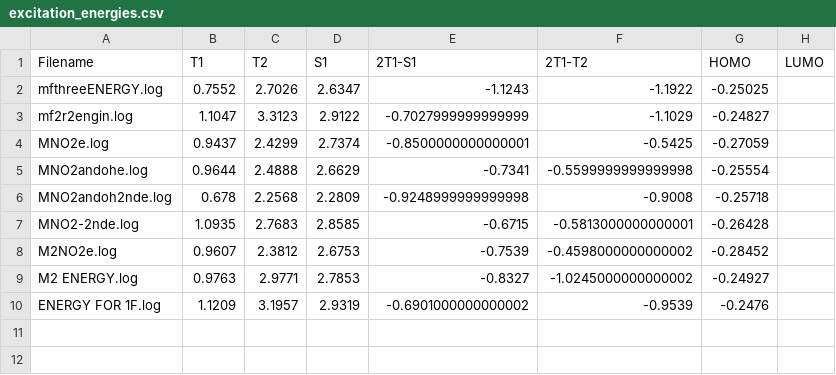
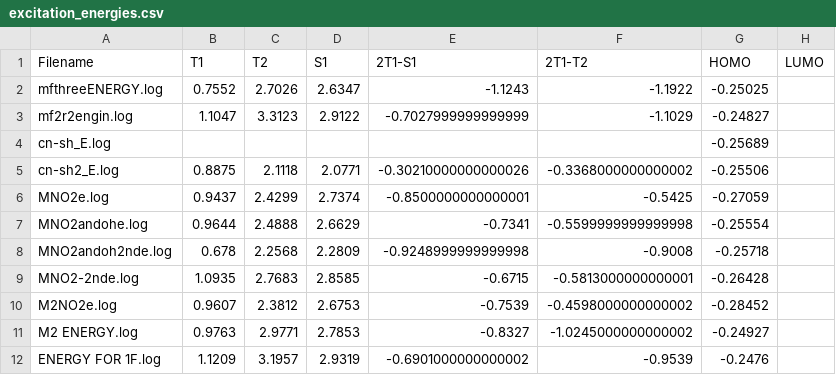
Before and after one commit to MariyaTB/Pechmann-SF, a CSV file: SF calculations/excitation_energies.csv, drawn as a sheet; the diff names each change by its address in the sheet, - before the commit and + after, or states it on an @@ line.

```diff
--- a/SF calculations/excitation_energies.csv
+++ b/SF calculations/excitation_energies.csv
+row 4: cn-sh_E.log |  |  |  |  |  | -0.25689
+row 5: cn-sh2_E.log | 0.8875 | 2.1118 | 2.0771 | -0.30210000000000026 | -0.3368000000000002 | -0.25506
```
Also changed, not shown: 1 other file.
